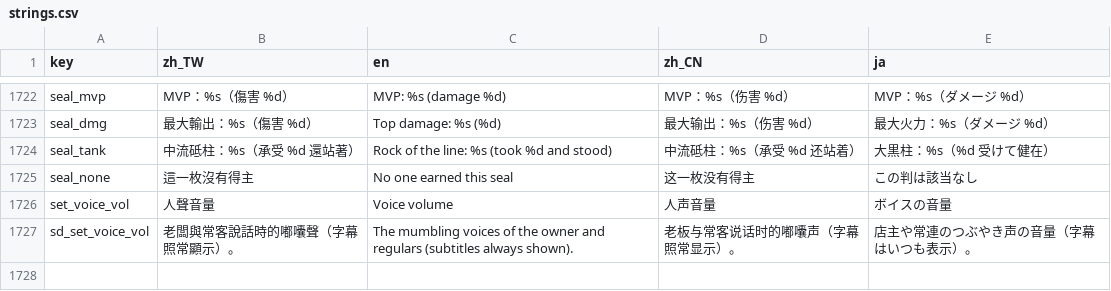
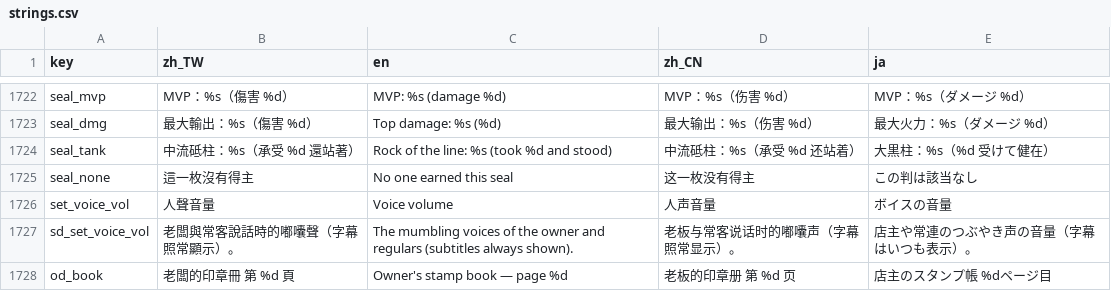
Before and after one commit to timmyweistudy-design/no-take-backs, a CSV file: game/data/strings.csv, drawn as a sheet; only a part is shown, gaps mark what is left out; the diff names each change by its address in the sheet, - before the commit and + after, or states it on an @@ line.

```diff
--- a/game/data/strings.csv
+++ b/game/data/strings.csv
+row 1728: od_book | 老闆的印章冊 第 %d 頁 | Owner's stamp book — page %d | 老板的印章册 第 %d 页 | 店主のスタンプ帳 %dページ目
```
Also changed, not shown: 32 other files.
